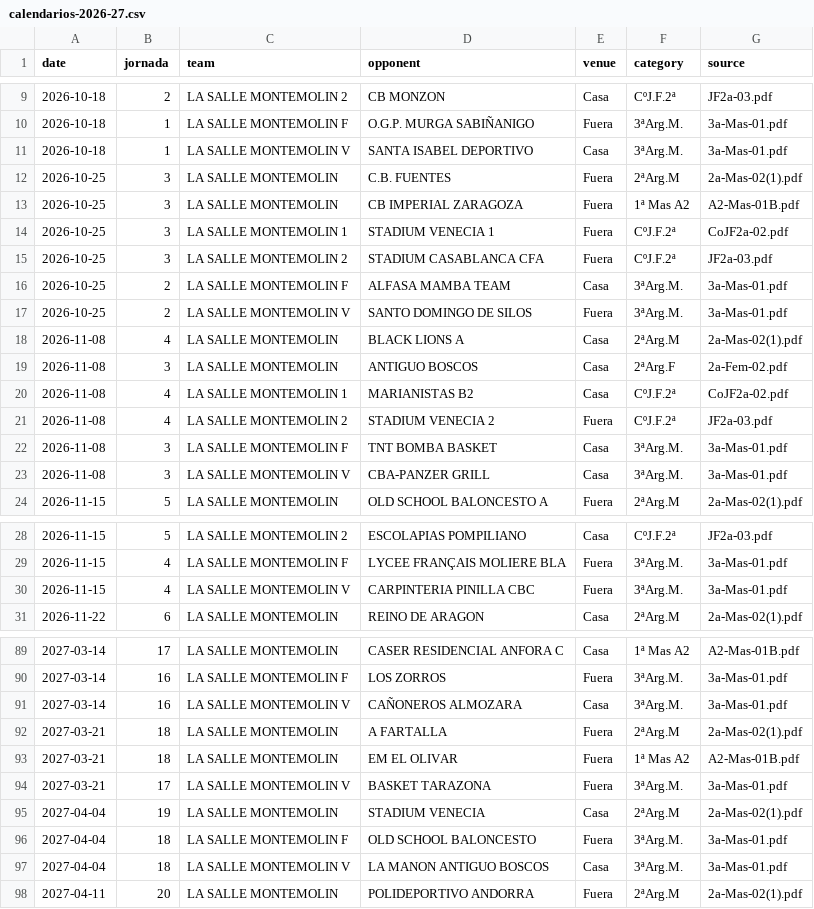
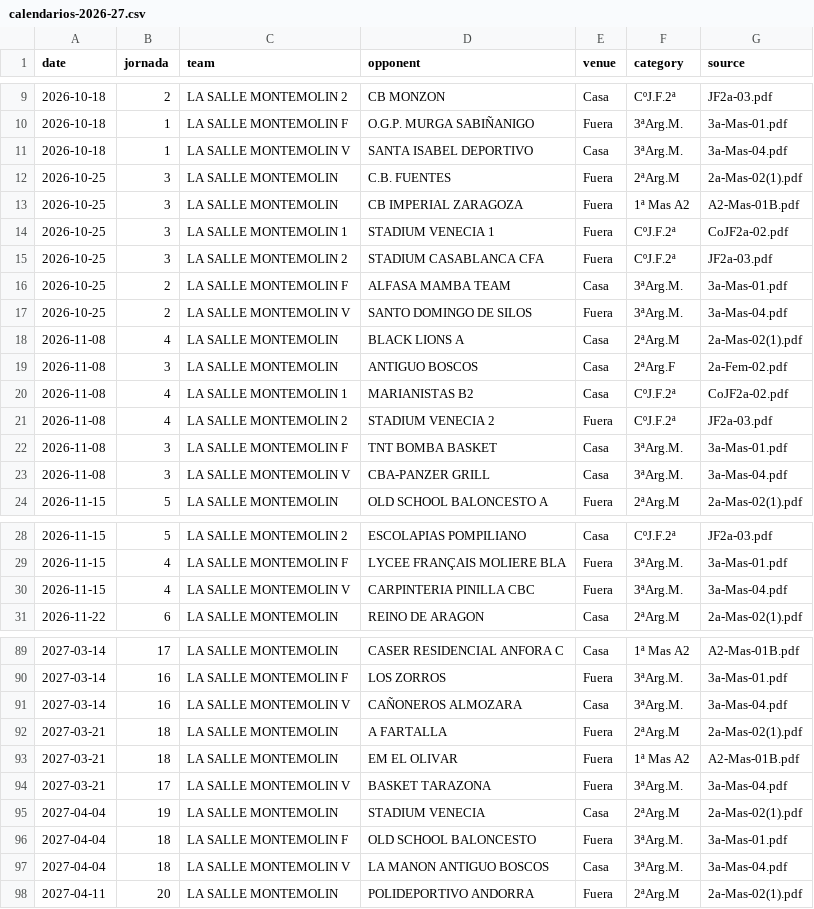
Before and after one commit to Galdev2203/ADLSM, a CSV file: data/calendarios-2026-27.csv, drawn as a sheet; only a part is shown, gaps mark what is left out; the diff covers the shown part only.

```diff
--- a/data/calendarios-2026-27.csv
+++ b/data/calendarios-2026-27.csv
@@ -10,3 +10,3 @@ date,jornada,team,opponent,venue,category,source
 2026-10-18,1,LA SALLE MONTEMOLIN F,O.G.P. MURGA SABIÑANIGO,Fuera,3ªArg.M.,3a-Mas-01.pdf
-2026-10-18,1,LA SALLE MONTEMOLIN V,SANTA ISABEL DEPORTIVO,Casa,3ªArg.M.,3a-Mas-01.pdf
+2026-10-18,1,LA SALLE MONTEMOLIN V,SANTA ISABEL DEPORTIVO,Casa,3ªArg.M.,3a-Mas-04.pdf
 2026-10-25,3,LA SALLE MONTEMOLIN,C.B. FUENTES,Fuera,2ªArg.M,2a-Mas-02(1).pdf
@@ -16,3 +16,3 @@ date,jornada,team,opponent,venue,category,source
 2026-10-25,2,LA SALLE MONTEMOLIN F,ALFASA MAMBA TEAM,Casa,3ªArg.M.,3a-Mas-01.pdf
-2026-10-25,2,LA SALLE MONTEMOLIN V,SANTO DOMINGO DE SILOS,Fuera,3ªArg.M.,3a-Mas-01.pdf
+2026-10-25,2,LA SALLE MONTEMOLIN V,SANTO DOMINGO DE SILOS,Fuera,3ªArg.M.,3a-Mas-04.pdf
 2026-11-08,4,LA SALLE MONTEMOLIN,BLACK LIONS A,Casa,2ªArg.M,2a-Mas-02(1).pdf
@@ -22,3 +22,3 @@ date,jornada,team,opponent,venue,category,source
 2026-11-08,3,LA SALLE MONTEMOLIN F,TNT BOMBA BASKET,Casa,3ªArg.M.,3a-Mas-01.pdf
-2026-11-08,3,LA SALLE MONTEMOLIN V,CBA-PANZER GRILL,Casa,3ªArg.M.,3a-Mas-01.pdf
+2026-11-08,3,LA SALLE MONTEMOLIN V,CBA-PANZER GRILL,Casa,3ªArg.M.,3a-Mas-04.pdf
 2026-11-15,5,LA SALLE MONTEMOLIN,OLD SCHOOL BALONCESTO A,Fuera,2ªArg.M,2a-Mas-02(1).pdf
@@ -29,3 +29,3 @@ date,jornada,team,opponent,venue,category,source
 2026-11-15,4,LA SALLE MONTEMOLIN F,LYCEE FRANÇAIS MOLIERE BLA,Fuera,3ªArg.M.,3a-Mas-01.pdf
-2026-11-15,4,LA SALLE MONTEMOLIN V,CARPINTERIA PINILLA CBC,Fuera,3ªArg.M.,3a-Mas-01.pdf
+2026-11-15,4,LA SALLE MONTEMOLIN V,CARPINTERIA PINILLA CBC,Fuera,3ªArg.M.,3a-Mas-04.pdf
 2026-11-22,6,LA SALLE MONTEMOLIN,REINO DE ARAGON,Casa,2ªArg.M,2a-Mas-02(1).pdf
@@ -90,9 +90,9 @@ date,jornada,team,opponent,venue,category,source
 2027-03-14,16,LA SALLE MONTEMOLIN F,LOS ZORROS,Fuera,3ªArg.M.,3a-Mas-01.pdf
-2027-03-14,16,LA SALLE MONTEMOLIN V,CAÑONEROS ALMOZARA,Casa,3ªArg.M.,3a-Mas-01.pdf
+2027-03-14,16,LA SALLE MONTEMOLIN V,CAÑONEROS ALMOZARA,Casa,3ªArg.M.,3a-Mas-04.pdf
 2027-03-21,18,LA SALLE MONTEMOLIN,A FARTALLA,Fuera,2ªArg.M,2a-Mas-02(1).pdf
 2027-03-21,18,LA SALLE MONTEMOLIN,EM EL OLIVAR,Fuera,1ª Mas A2,A2-Mas-01B.pdf
-2027-03-21,17,LA SALLE MONTEMOLIN V,BASKET TARAZONA,Fuera,3ªArg.M.,3a-Mas-01.pdf
+2027-03-21,17,LA SALLE MONTEMOLIN V,BASKET TARAZONA,Fuera,3ªArg.M.,3a-Mas-04.pdf
 2027-04-04,19,LA SALLE MONTEMOLIN,STADIUM VENECIA,Casa,2ªArg.M,2a-Mas-02(1).pdf
 2027-04-04,18,LA SALLE MONTEMOLIN F,OLD SCHOOL BALONCESTO,Fuera,3ªArg.M.,3a-Mas-01.pdf
-2027-04-04,18,LA SALLE MONTEMOLIN V,LA MANON ANTIGUO BOSCOS,Casa,3ªArg.M.,3a-Mas-01.pdf
+2027-04-04,18,LA SALLE MONTEMOLIN V,LA MANON ANTIGUO BOSCOS,Casa,3ªArg.M.,3a-Mas-04.pdf
 2027-04-11,20,LA SALLE MONTEMOLIN,POLIDEPORTIVO ANDORRA,Fuera,2ªArg.M,2a-Mas-02(1).pdf
```
Also changed, not shown: 9 edited cells elsewhere in this file.
